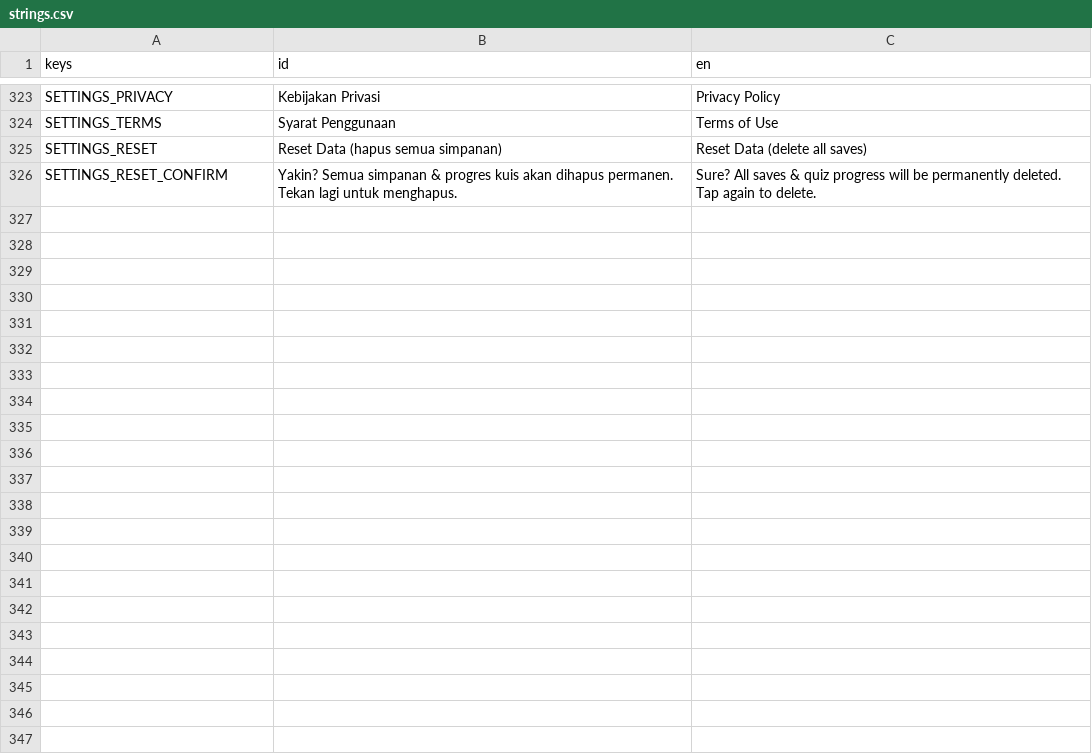
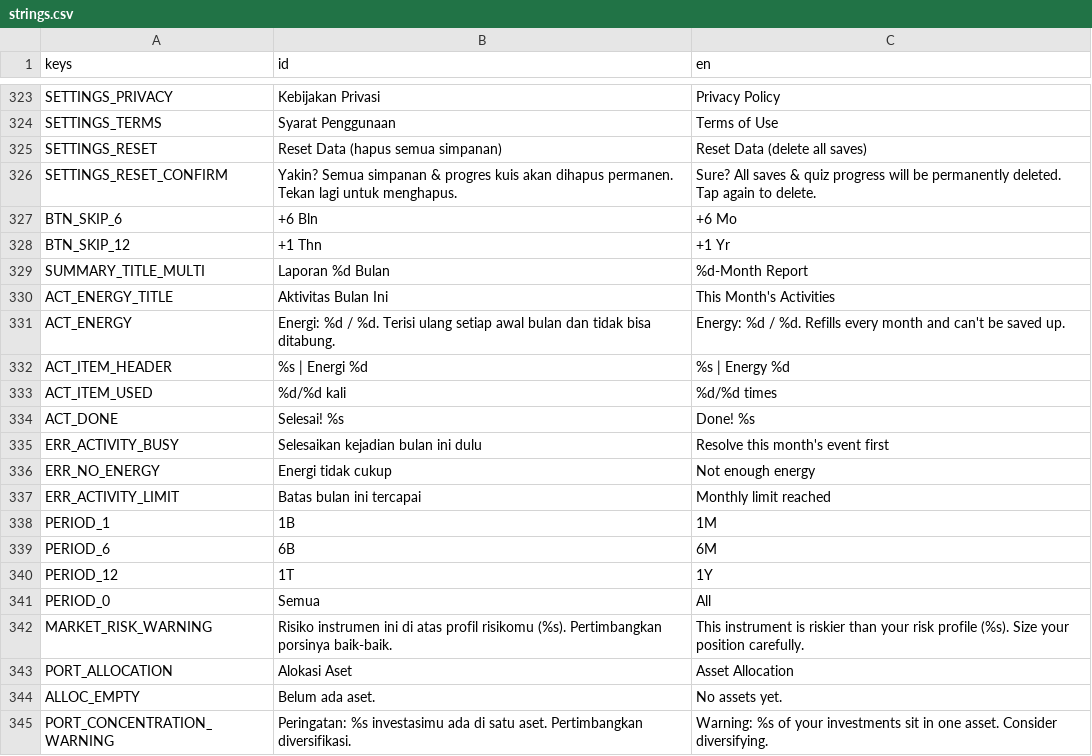
Before and after one commit to FachruDev/CuanQuest, a CSV file: localization/strings.csv, drawn as a sheet; only a part is shown, gaps mark what is left out; the diff covers the shown part only.

Commit message:
feat: Implement monthly activities and risk profile questionnaire
- Added functionality for monthly activities with energy management, including side jobs, courses, and exercise.
- Introduced risk profile questionnaire to assess user investment behavior and preferences.
- Enhanced UI with buttons for fast-forwarding months and displaying energy levels.
- Updated portfolio screen to show asset allocation and transaction history.
- Created allocation chart for visual representation of asset distribution.
- Added new JSON data files for activities and risk profiles.
- Improved overall user experience with additional feedback and notifications.

```diff
--- a/localization/strings.csv
+++ b/localization/strings.csv
@@ -386 +386,20 @@ SETTINGS_RESET,Reset Data (hapus semua simpanan),Reset Data (delete all saves)
 SETTINGS_RESET_CONFIRM,Yakin? Semua simpanan & progres kuis akan dihapus permanen. Tekan lagi untuk menghapus.,Sure? All saves & quiz progress will be permanently deleted. Tap again to delete.
+BTN_SKIP_6,+6 Bln,+6 Mo
+BTN_SKIP_12,+1 Thn,+1 Yr
+SUMMARY_TITLE_MULTI,Laporan %d Bulan,%d-Month Report
+ACT_ENERGY_TITLE,Aktivitas Bulan Ini,This Month's Activities
+ACT_ENERGY,Energi: %d / %d. Terisi ulang setiap awal bulan dan tidak bisa ditabung.,Energy: %d / %d. Refills every month and can't be saved up.
+ACT_ITEM_HEADER,%s | Energi %d,%s | Energy %d
+ACT_ITEM_USED,%d/%d kali,%d/%d times
+ACT_DONE,Selesai! %s,Done! %s
+ERR_ACTIVITY_BUSY,Selesaikan kejadian bulan ini dulu,Resolve this month's event first
+ERR_NO_ENERGY,Energi tidak cukup,Not enough energy
+ERR_ACTIVITY_LIMIT,Batas bulan ini tercapai,Monthly limit reached
+PERIOD_1,1B,1M
+PERIOD_6,6B,6M
+PERIOD_12,1T,1Y
+PERIOD_0,Semua,All
+MARKET_RISK_WARNING,Risiko instrumen ini di atas profil risikomu (%s). Pertimbangkan porsinya baik-baik.,This instrument is riskier than your risk profile (%s). Size your position carefully.
+PORT_ALLOCATION,Alokasi Aset,Asset Allocation
+ALLOC_EMPTY,Belum ada aset.,No assets yet.
+PORT_CONCENTRATION_WARNING,Peringatan: %s investasimu ada di satu aset. Pertimbangkan diversifikasi.,Warning: %s of your investments sit in one asset. Consider diversifying.
```
Also changed, not shown: 12 added rows and 2 edited cells elsewhere in this file, 26 other files.
